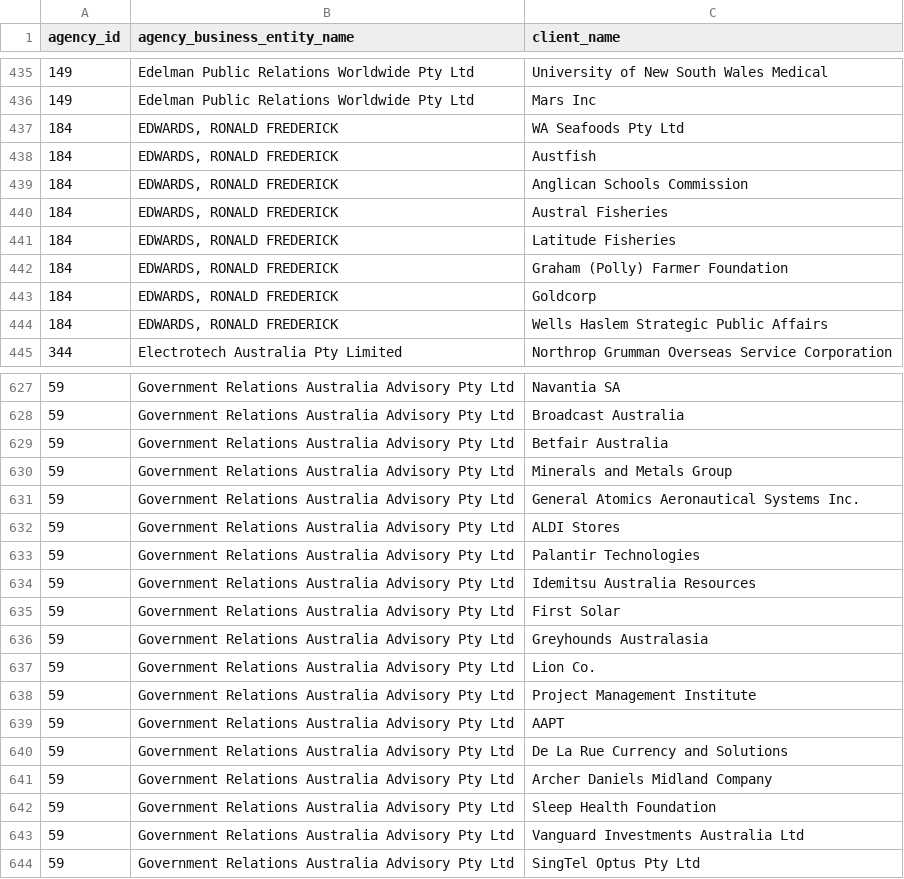
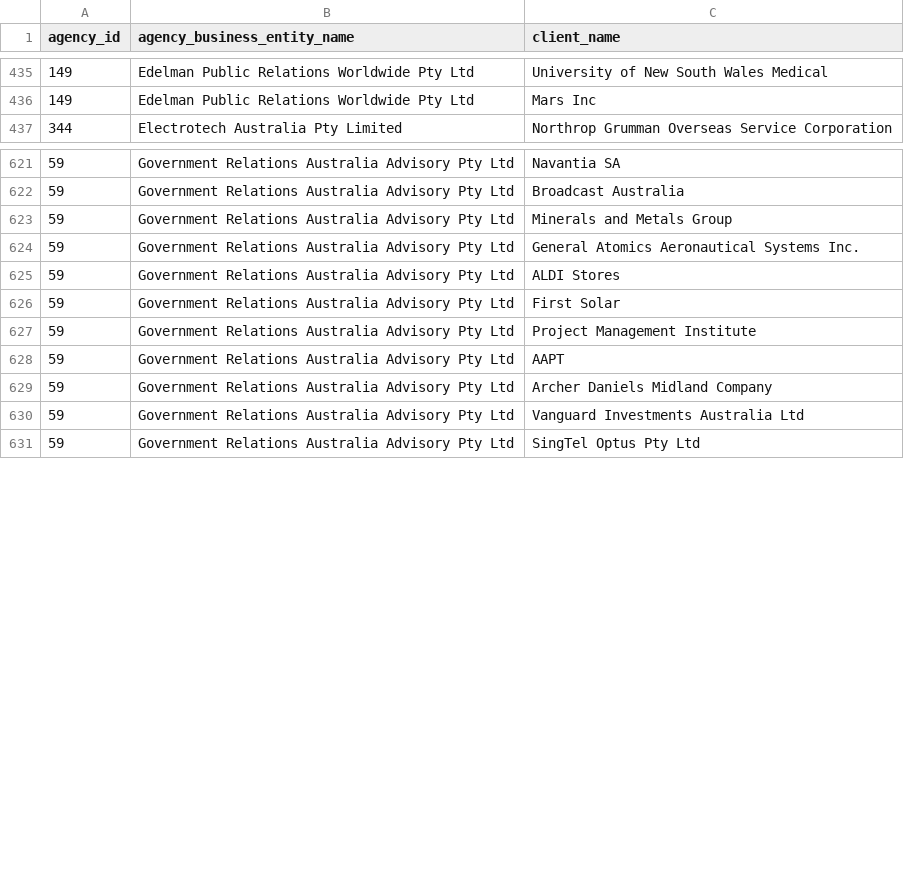
Before and after one commit to henare/australian_government_lobbyists_register, a CSV file: clients.csv, drawn as a sheet; only a part is shown, gaps mark what is left out; removed rows and columns are numbered as before the commit, all else as after; the diff covers the shown part only; the diff names each change by its address in the sheet, - before the commit and + after, or states it on an @@ line.

```diff
--- a/clients.csv
+++ b/clients.csv
-row 437: 184 | EDWARDS, RONALD FREDERICK | WA Seafoods Pty Ltd
-row 438: 184 | EDWARDS, RONALD FREDERICK | Austfish
-row 439: 184 | EDWARDS, RONALD FREDERICK | Anglican Schools Commission
-row 440: 184 | EDWARDS, RONALD FREDERICK | Austral Fisheries
-row 441: 184 | EDWARDS, RONALD FREDERICK | Latitude Fisheries
-row 442: 184 | EDWARDS, RONALD FREDERICK | Graham (Polly) Farmer Foundation
-row 443: 184 | EDWARDS, RONALD FREDERICK | Goldcorp
-row 444: 184 | EDWARDS, RONALD FREDERICK | Wells Haslem Strategic Public Affairs
-row 629: 59 | Government Relations Australia Advisory Pty Ltd | Betfair Australia
-row 633: 59 | Government Relations Australia Advisory Pty Ltd | Palantir Technologies
-row 634: 59 | Government Relations Australia Advisory Pty Ltd | Idemitsu Australia Resources
-row 636: 59 | Government Relations Australia Advisory Pty Ltd | Greyhounds Australasia
-row 637: 59 | Government Relations Australia Advisory Pty Ltd | Lion Co.
-row 640: 59 | Government Relations Australia Advisory Pty Ltd | De La Rue Currency and Solutions
-row 642: 59 | Government Relations Australia Advisory Pty Ltd | Sleep Health Foundation
```
Also changed, not shown: 26 added rows and 23 removed rows elsewhere in this file, agencies.csv, lobbyists.csv, 1 other file.
